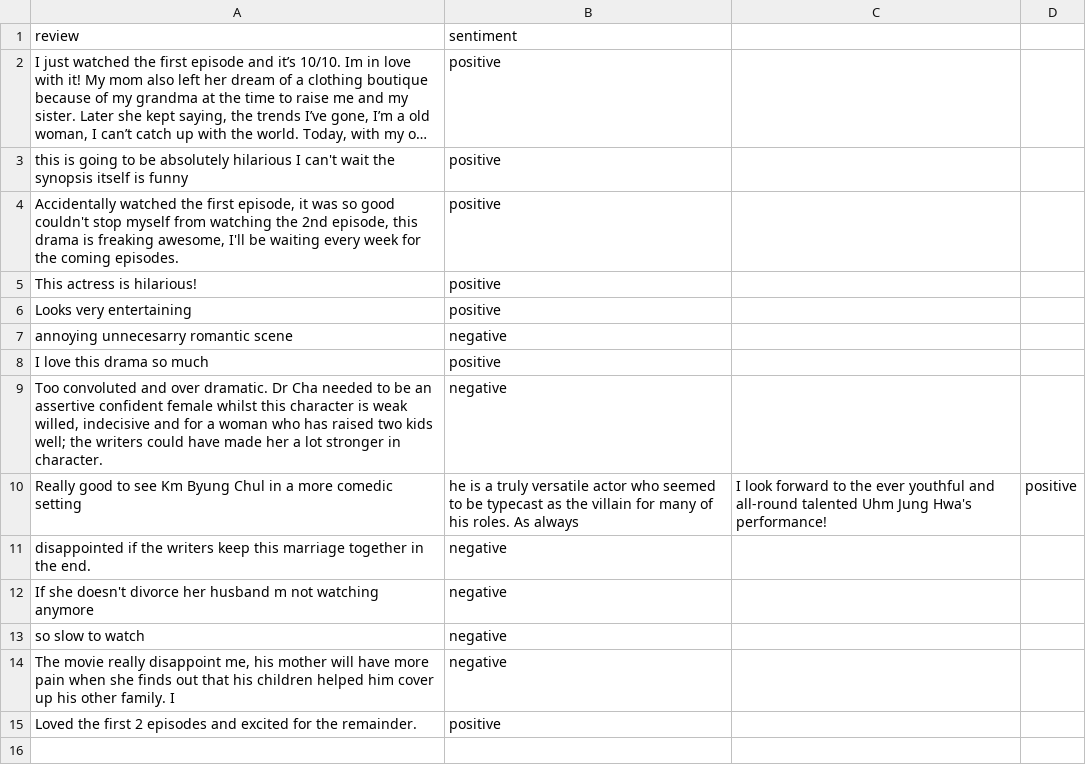
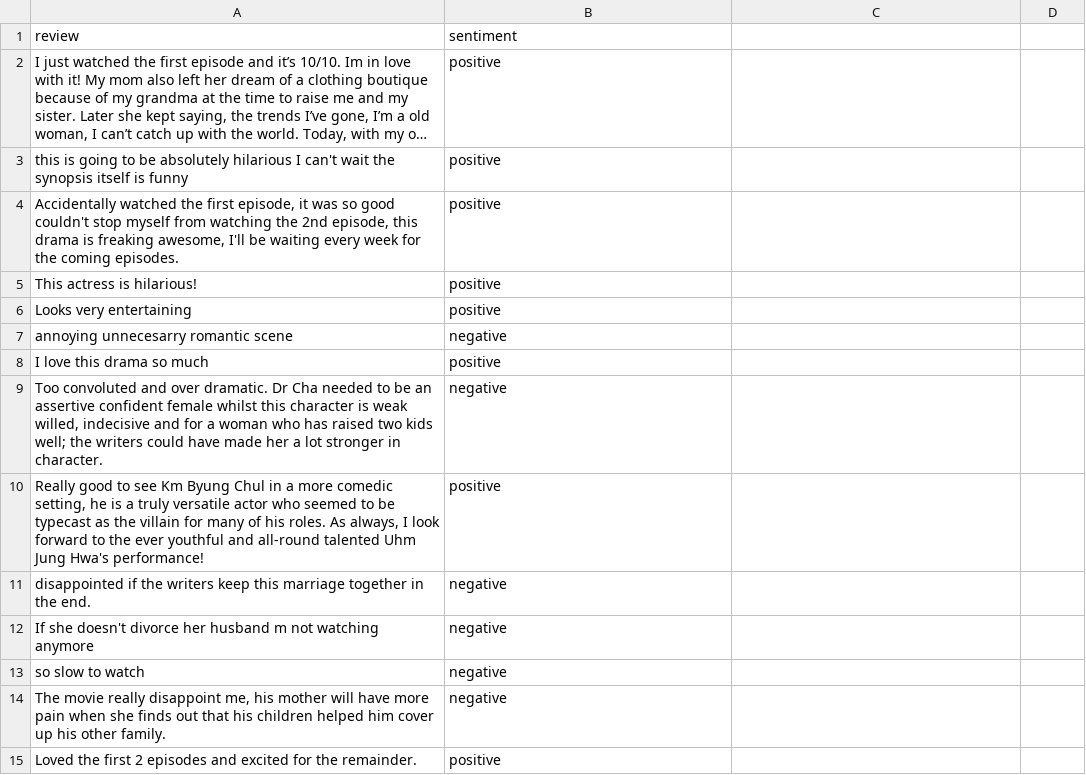
Before and after one commit to VanLan0/MIS710-ML, a CSV file: Datasets/DrCha_reviews.csv, drawn as a sheet; long unchanged cells end in ….

Commit message:
Add files via upload

```diff
--- a/Datasets/DrCha_reviews.csv
+++ b/Datasets/DrCha_reviews.csv
@@ -9,3 +9,3 @@ I love this drama so much,positive
 "Too convoluted and over dramatic. Dr Cha needed to be an assertive confident female whilst this character is weak willed, indecisive and for a woman who has raised two kids well; the writers could have made her a lot stronger in character.",negative
-Really good to see Km Byung Chul in a more comedic setting, he is a truly versatile actor who seemed to be typecast as the villain for many of his roles. As always, I look forward to the ever youthful and all-round talented Uhm Jung Hwa's performance!,positive
+"Really good to see Km Byung Chul in a more comedic setting, he is a truly versatile actor who seemed to be typecast as the villain for many of his roles. As always, I look forward to the ever youthful and all-round talented Uhm Jung Hwa's performance!",positive
 disappointed if the writers keep this marriage together in the end. ,negative
@@ -13,3 +13,3 @@ If she doesn't divorce her husband m not watching anymore ,negative
 so slow to watch,negative
-"The movie really disappoint me, his mother will have more pain when she finds out that his children helped him cover up his other family. I",negative
+"The movie really disappoint me, his mother will have more pain when she finds out that his children helped him cover up his other family. ",negative
 Loved the first 2 episodes and excited for the remainder.,positive
```
